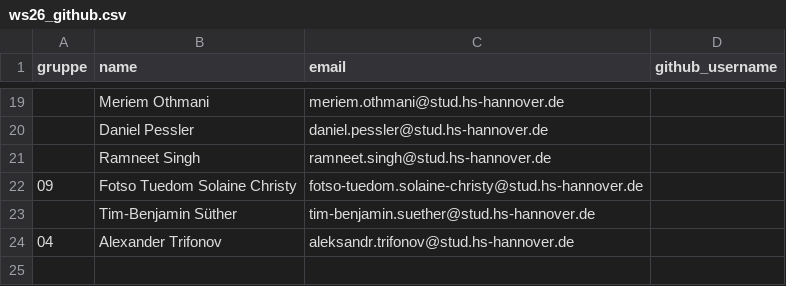
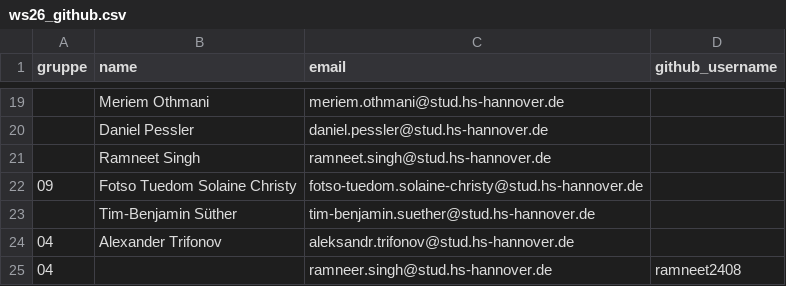
Before and after one commit to hsh-bis242/hsh-bi-class, a CSV file: gruppen/ws26_github.csv, drawn as a sheet; only a part is shown, gaps mark what is left out.

```diff
--- a/gruppen/ws26_github.csv
+++ b/gruppen/ws26_github.csv
@@ -24 +24,2 @@ gruppe,name,email,github_username
 04,Alexander Trifonov,aleksandr.trifonov@stud.hs-hannover.de,
+04,,ramneer.singh@stud.hs-hannover.de,ramneet2408
```
